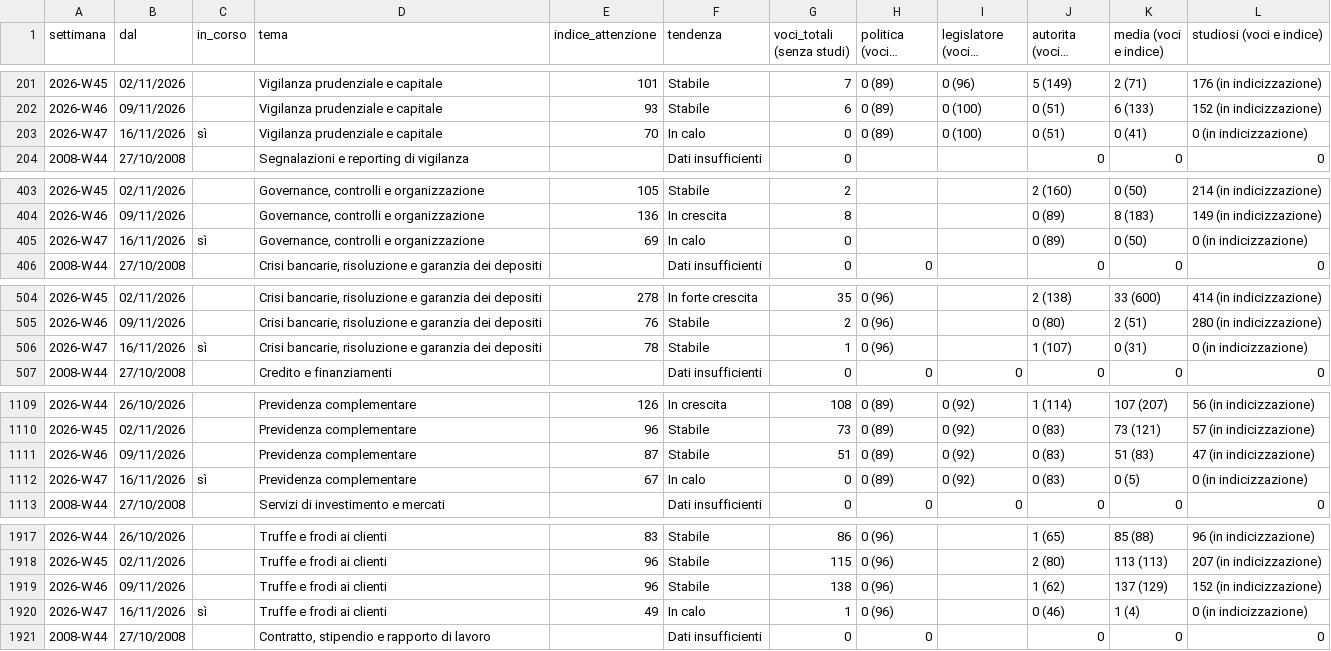
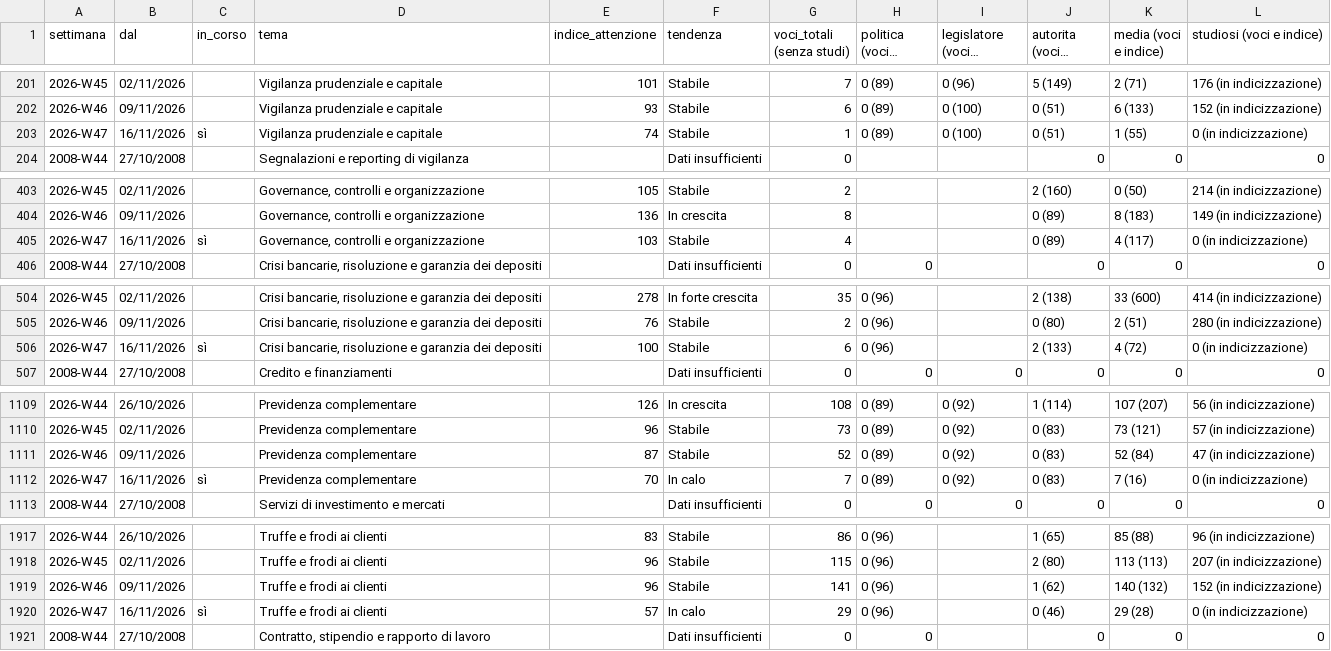
Before and after one commit to nicotena37/vp-alert-feed, a CSV file: archivio/indice_temi.csv, drawn as a sheet; only a part is shown, gaps mark what is left out; long unchanged cells end in …; the diff covers the shown part only; the diff names each change by its address in the sheet, - before the commit and + after, or states it on an @@ line.

```diff
--- a/archivio/indice_temi.csv
+++ b/archivio/indice_temi.csv
-E203 (indice_attenzione): 70
+E203 (indice_attenzione): 74
-F203 (tendenza): In calo
+F203 (tendenza): Stabile
-G203 (voci_totali (senza studi)): 0
+G203 (voci_totali (senza studi)): 1
-K203 (media (voci e indice)): 0 (41)
+K203 (media (voci e indice)): 1 (55)
-E405 (indice_attenzione): 69
+E405 (indice_attenzione): 103
-F405 (tendenza): In calo
+F405 (tendenza): Stabile
-G405 (voci_totali (senza studi)): 0
+G405 (voci_totali (senza studi)): 4
-K405 (media (voci e indice)): 0 (50)
+K405 (media (voci e indice)): 4 (117)
-E506 (indice_attenzione): 78
+E506 (indice_attenzione): 100
-G506 (voci_totali (senza studi)): 1
+G506 (voci_totali (senza studi)): 6
-J506 (autorita (voci e indice)): 1 (107)
+J506 (autorita (voci e indice)): 2 (133)
-K506 (media (voci e indice)): 0 (31)
+K506 (media (voci e indice)): 4 (72)
-G1111 (voci_totali (senza studi)): 51
+G1111 (voci_totali (senza studi)): 52
-K1111 (media (voci e indice)): 51 (83)
+K1111 (media (voci e indice)): 52 (84)
-E1112 (indice_attenzione): 67
+E1112 (indice_attenzione): 70
-G1112 (voci_totali (senza studi)): 0
+G1112 (voci_totali (senza studi)): 7
-K1112 (media (voci e indice)): 0 (5)
+K1112 (media (voci e indice)): 7 (16)
-G1919 (voci_totali (senza studi)): 138
+G1919 (voci_totali (senza studi)): 141
-K1919 (media (voci e indice)): 137 (129)
+K1919 (media (voci e indice)): 140 (132)
-E1920 (indice_attenzione): 49
+E1920 (indice_attenzione): 57
-G1920 (voci_totali (senza studi)): 1
+G1920 (voci_totali (senza studi)): 29
-K1920 (media (voci e indice)): 1 (4)
+K1920 (media (voci e indice)): 29 (28)
```
Also changed, not shown: 90 edited cells elsewhere in this file, archivio/conteggi.csv, 8 other files.
